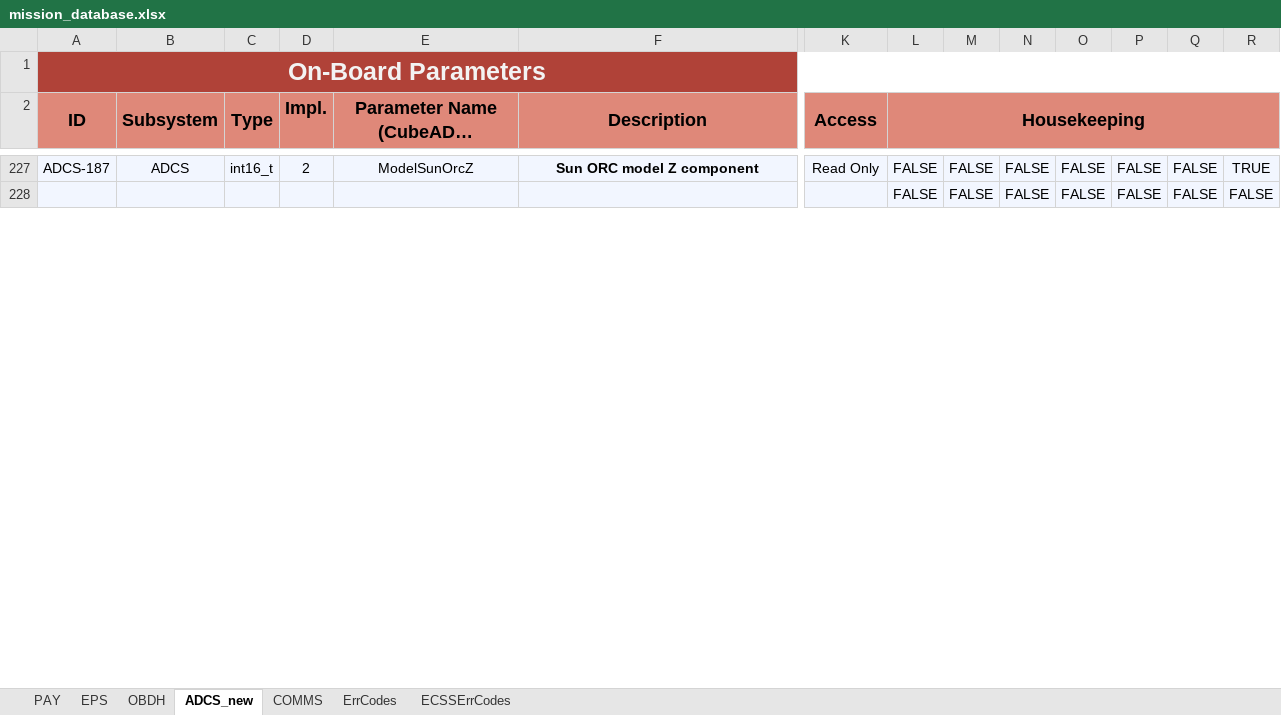
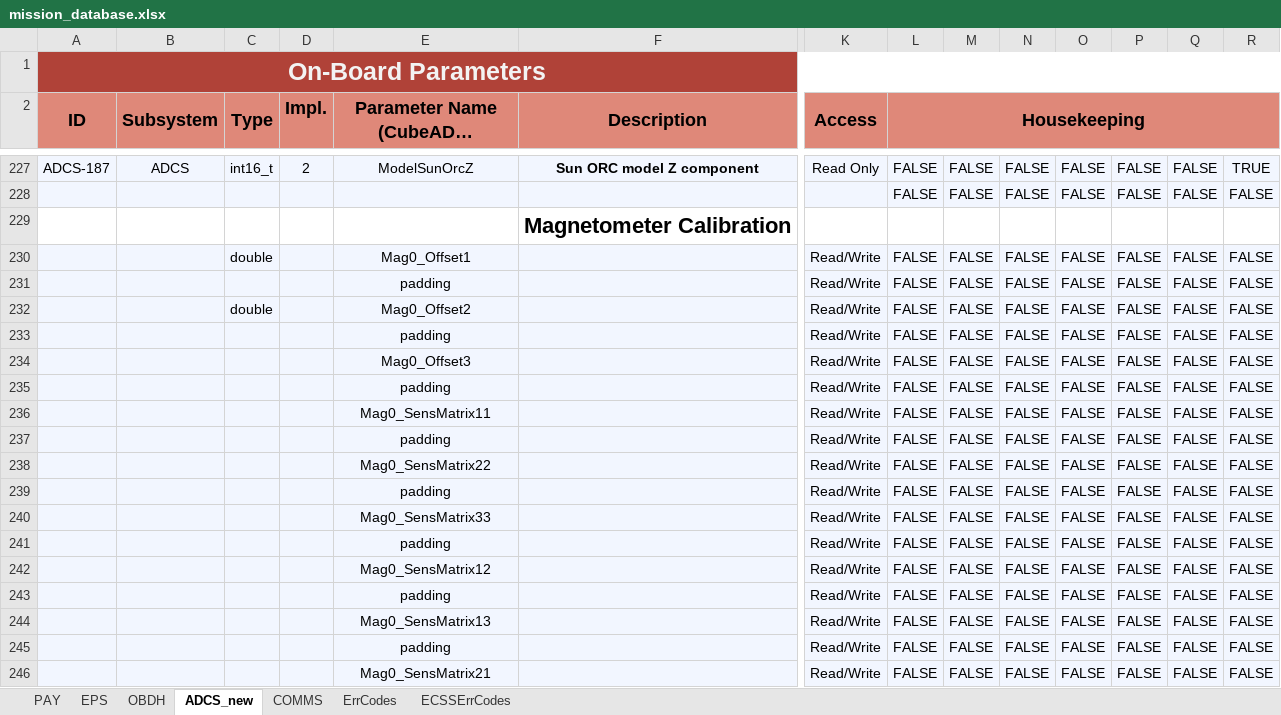
Before and after one commit to PeakSat/yamcs-instance, an Excel workbook: mission_database.xlsx, sheet ADCS_new, drawn as a sheet; only a part is shown, gaps mark what is left out; long unchanged cells end in …; values as stored, in another font and other column widths than the file's, no borders; charts and pictures not drawn; rows hold the shown columns only; the diff covers the shown part only; the diff names each change by its address in the sheet, - before the commit and + after, or states it on an @@ line.

```diff
--- a/mission_database.xlsx (sheet ADCS_new)
+++ b/mission_database.xlsx (sheet ADCS_new)
+row 229:  |  |  |  |  | Magnetometer Calibration
+row 230:  |  | double |  | Mag0_Offset1 |  | Read/Write | FALSE | FALSE | FALSE | FALSE | FALSE | FALSE | FALSE
+row 231:  |  |  |  | padding |  | Read/Write | FALSE | FALSE | FALSE | FALSE | FALSE | FALSE | FALSE
+row 232:  |  | double |  | Mag0_Offset2 |  | Read/Write | FALSE | FALSE | FALSE | FALSE | FALSE | FALSE | FALSE
+row 233:  |  |  |  | padding |  | Read/Write | FALSE | FALSE | FALSE | FALSE | FALSE | FALSE | FALSE
+row 234:  |  |  |  | Mag0_Offset3 |  | Read/Write | FALSE | FALSE | FALSE | FALSE | FALSE | FALSE | FALSE
+row 235:  |  |  |  | padding |  | Read/Write | FALSE | FALSE | FALSE | FALSE | FALSE | FALSE | FALSE
+row 236:  |  |  |  | Mag0_SensMatrix11 |  | Read/Write | FALSE | FALSE | FALSE | FALSE | FALSE | FALSE | FALSE
+row 237:  |  |  |  | padding |  | Read/Write | FALSE | FALSE | FALSE | FALSE | FALSE | FALSE | FALSE
+row 238:  |  |  |  | Mag0_SensMatrix22 |  | Read/Write | FALSE | FALSE | FALSE | FALSE | FALSE | FALSE | FALSE
+row 239:  |  |  |  | padding |  | Read/Write | FALSE | FALSE | FALSE | FALSE | FALSE | FALSE | FALSE
+row 240:  |  |  |  | Mag0_SensMatrix33 |  | Read/Write | FALSE | FALSE | FALSE | FALSE | FALSE | FALSE | FALSE
+row 241:  |  |  |  | padding |  | Read/Write | FALSE | FALSE | FALSE | FALSE | FALSE | FALSE | FALSE
+row 242:  |  |  |  | Mag0_SensMatrix12 |  | Read/Write | FALSE | FALSE | FALSE | FALSE | FALSE | FALSE | FALSE
+row 243:  |  |  |  | padding |  | Read/Write | FALSE | FALSE | FALSE | FALSE | FALSE | FALSE | FALSE
+row 244:  |  |  |  | Mag0_SensMatrix13 |  | Read/Write | FALSE | FALSE | FALSE | FALSE | FALSE | FALSE | FALSE
+row 245:  |  |  |  | padding |  | Read/Write | FALSE | FALSE | FALSE | FALSE | FALSE | FALSE | FALSE
+row 246:  |  |  |  | Mag0_SensMatrix21 |  | Read/Write | FALSE | FALSE | FALSE | FALSE | FALSE | FALSE | FALSE
```
Also changed, not shown: 107 added rows elsewhere in this sheet, sheet ErrCodes, sheet COMMS, sheet OBDH, sheet ECSSErrCodes, 6 other files.
